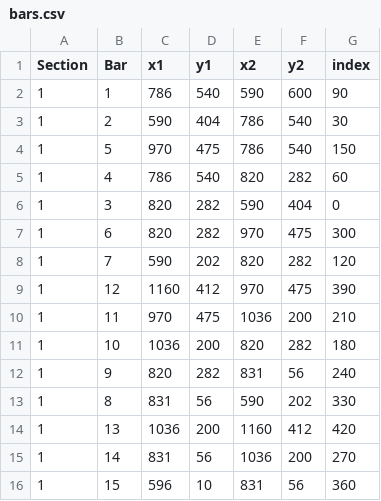
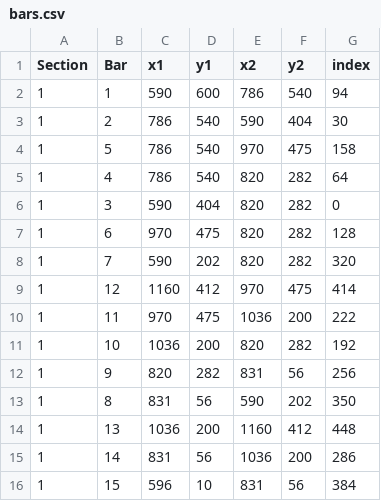
Before and after one commit to tgreiser/ledesic, a CSV file: DomeCalc/data/bars.csv, drawn as a sheet.

Commit message:
Updated LED config for single section (NYE)

```diff
--- a/DomeCalc/data/bars.csv
+++ b/DomeCalc/data/bars.csv
@@ -1,16 +1,16 @@
 Section,Bar,x1,y1,x2,y2,index
-1,1,786,540,590,600,90
-1,2,590,404,786,540,30
-1,5,970,475,786,540,150
-1,4,786,540,820,282,60
-1,3,820,282,590,404,0
-1,6,820,282,970,475,300
-1,7,590,202,820,282,120
-1,12,1160,412,970,475,390
-1,11,970,475,1036,200,210
-1,10,1036,200,820,282,180
-1,9,820,282,831,56,240
-1,8,831,56,590,202,330
-1,13,1036,200,1160,412,420
-1,14,831,56,1036,200,270
-1,15,596,10,831,56,360
+1,1,590,600,786,540,94
+1,2,786,540,590,404,30
+1,5,786,540,970,475,158
+1,4,786,540,820,282,64
+1,3,590,404,820,282,0
+1,6,970,475,820,282,128
+1,7,590,202,820,282,320
+1,12,1160,412,970,475,414
+1,11,970,475,1036,200,222
+1,10,1036,200,820,282,192
+1,9,820,282,831,56,256
+1,8,831,56,590,202,350
+1,13,1036,200,1160,412,448
+1,14,831,56,1036,200,286
+1,15,596,10,831,56,384
```
Also changed, not shown: 5 other files.
